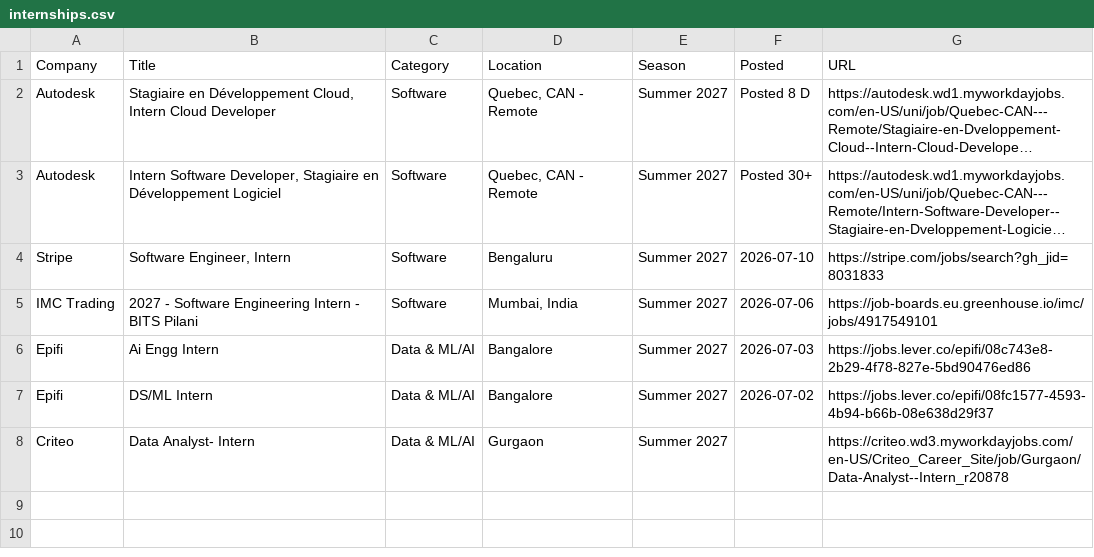
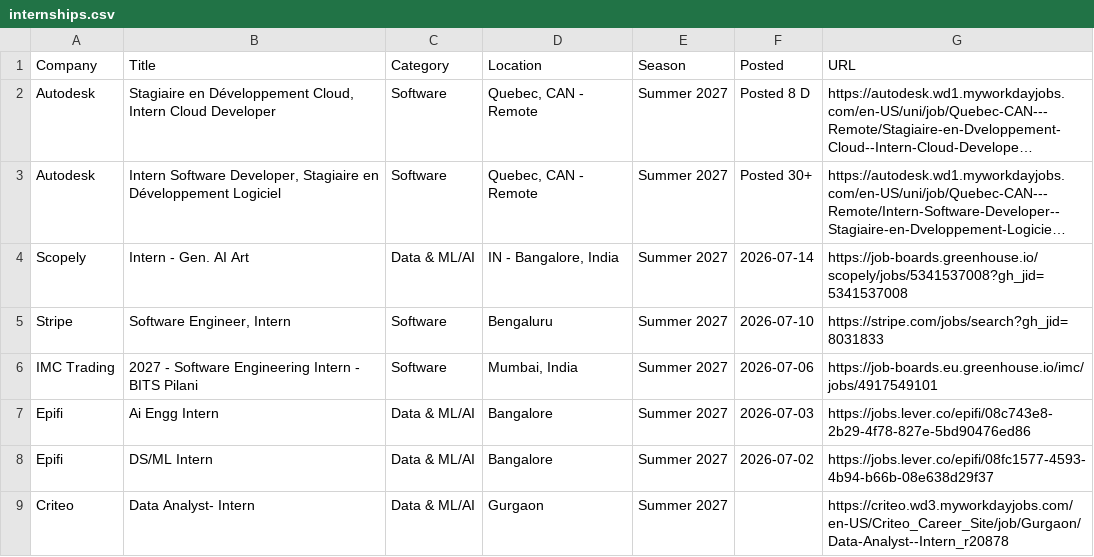
Before and after one commit to 10vulture1005/interns-work, a CSV file: data/internships.csv, drawn as a sheet; long unchanged cells end in …; the diff names each change by its address in the sheet, - before the commit and + after, or states it on an @@ line.

```diff
--- a/data/internships.csv
+++ b/data/internships.csv
+row 4: Scopely | Intern - Gen. AI Art | Data & ML/AI | IN - Bangalore, India | Summer 2027 | 2026-07-14 | https://job-boards.greenhouse.io/scopely/jobs/5341537008?gh_jid=5341537008
```
Also changed, not shown: 6 other files.
